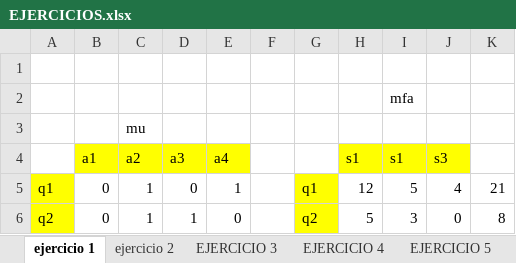
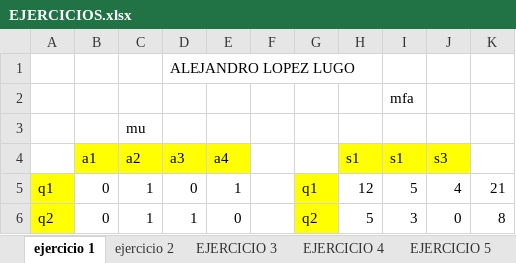
Before and after one commit to Nineales/Poryecto-prueba, an Excel workbook: EJERCICIOS.xlsx, sheet ejercicio 1, drawn as a sheet; only a part is shown; values as stored, in another font and other column widths than the file's, no borders; the diff names each change by its address in the sheet, - before the commit and + after, or states it on an @@ line.

Commit message:
Se agrego autor del archivo

```diff
--- a/EJERCICIOS.xlsx (sheet ejercicio 1)
+++ b/EJERCICIOS.xlsx (sheet ejercicio 1)
-D1 (a3): (empty)
+D1 (a3): ALEJANDRO LOPEZ LUGO
```
